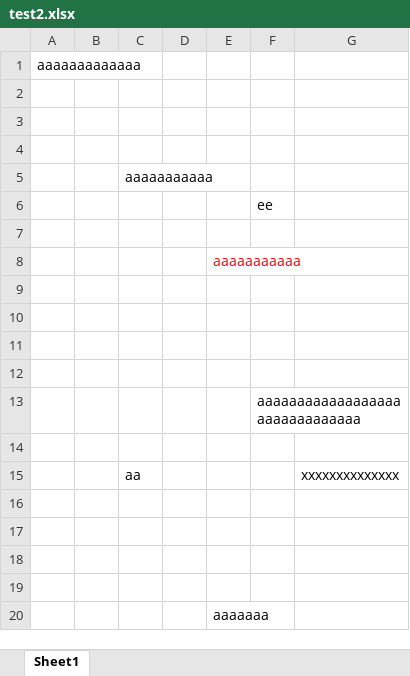
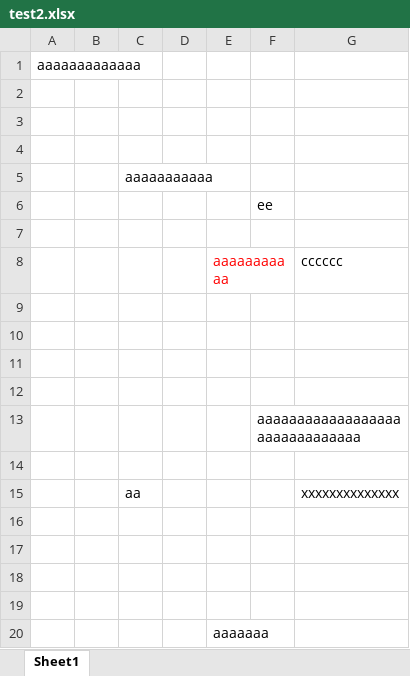
Before and after one commit to tachitetsuya/mytest, an Excel workbook: test2.xlsx, sheet Sheet1, drawn as a sheet; values as stored, in another font and other column widths than the file's, no borders; the diff names each change by its address in the sheet, - before the commit and + after, or states it on an @@ line.

Commit message:
test

```diff
--- a/test2.xlsx (sheet Sheet1)
+++ b/test2.xlsx (sheet Sheet1)
-G8: (empty)
+G8: cccccc
```
